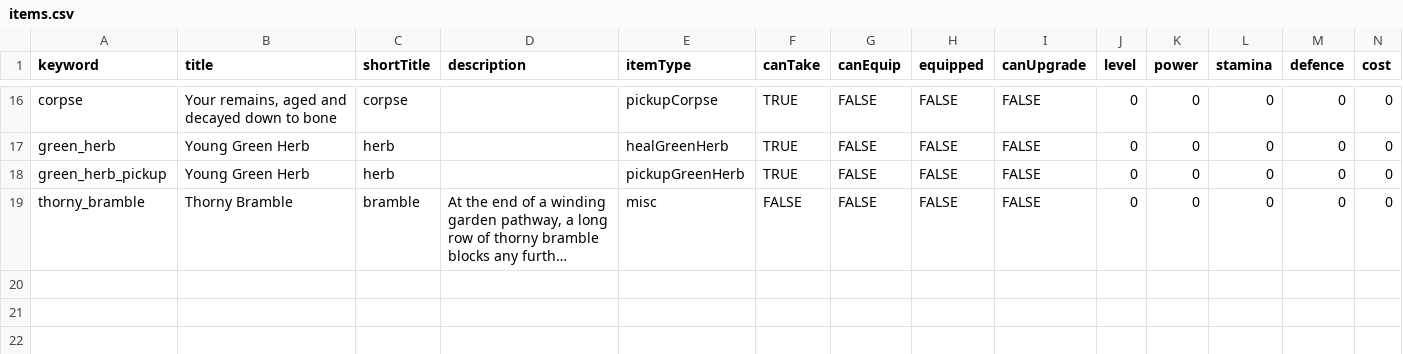
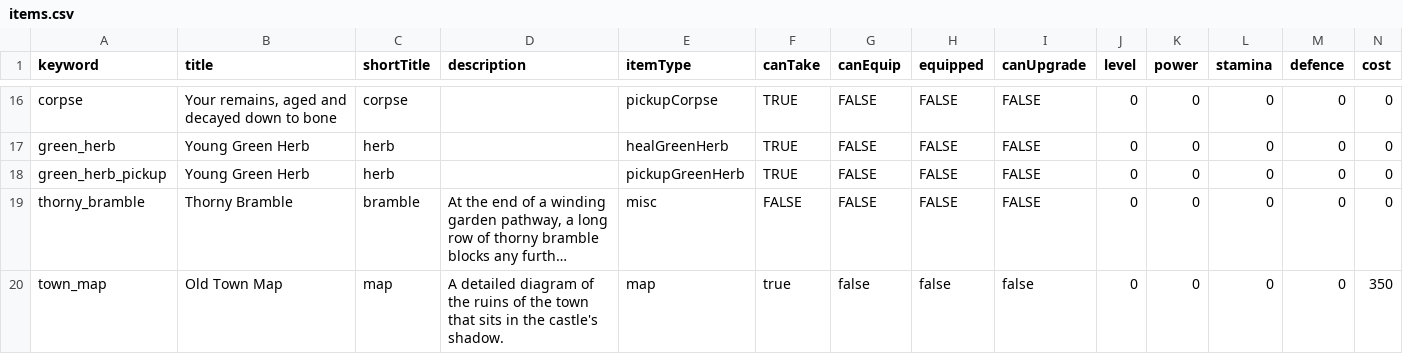
Before and after one commit to benswinden/Verdigris, a CSV file: Data/items.csv, drawn as a sheet; only a part is shown, gaps mark what is left out; long unchanged cells end in …; rows hold the shown columns only; the diff names each change by its address in the sheet, - before the commit and + after, or states it on an @@ line.

```diff
--- a/Data/items.csv
+++ b/Data/items.csv
+row 20: town_map | Old Town Map | map | A detailed diagram of the ruins of the town that sits in the castle's shadow. | map | true | false | false | false | 0 | 0 | 0 | 0 | 350
```
Also changed, not shown: 6 other files.
